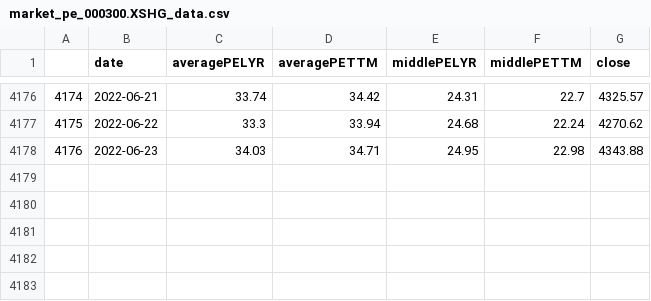
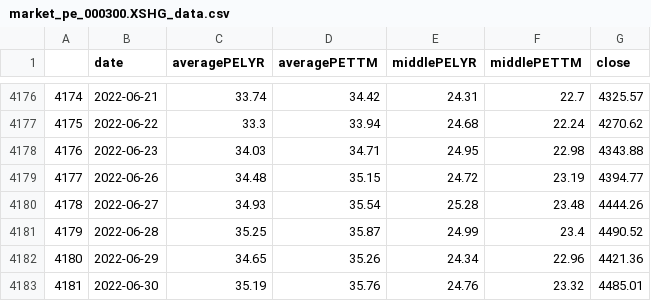
Before and after one commit to webclinic017/btproj, a CSV file: data/daily/market_pe_000300.XSHG_data.csv, drawn as a sheet; only a part is shown, gaps mark what is left out.

Commit message:
data 20220701

```diff
--- a/data/daily/market_pe_000300.XSHG_data.csv
+++ b/data/daily/market_pe_000300.XSHG_data.csv
@@ -4178 +4178,6 @@
 4176,2022-06-23,34.03,34.71,24.95,22.98,4343.88
+4177,2022-06-26,34.48,35.15,24.72,23.19,4394.77
+4178,2022-06-27,34.93,35.54,25.28,23.48,4444.26
+4179,2022-06-28,35.25,35.87,24.99,23.4,4490.52
+4180,2022-06-29,34.65,35.26,24.34,22.96,4421.36
+4181,2022-06-30,35.19,35.76,24.76,23.32,4485.01
```
Also changed, not shown: data/daily/market_pe_000016.XSHG_data.csv, data/daily/market_pe_000905.XSHG_data.csv, 31 other files.
